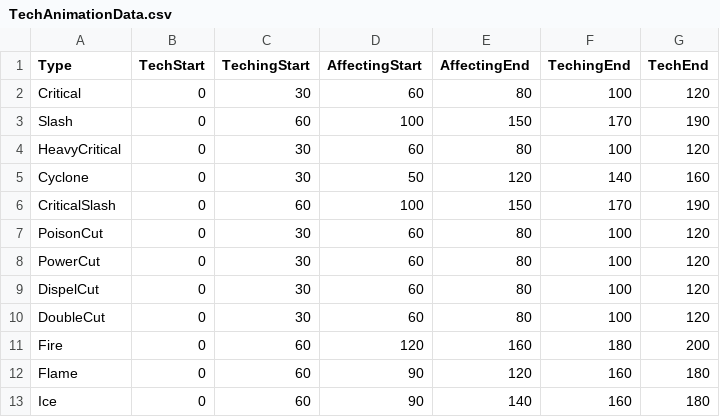
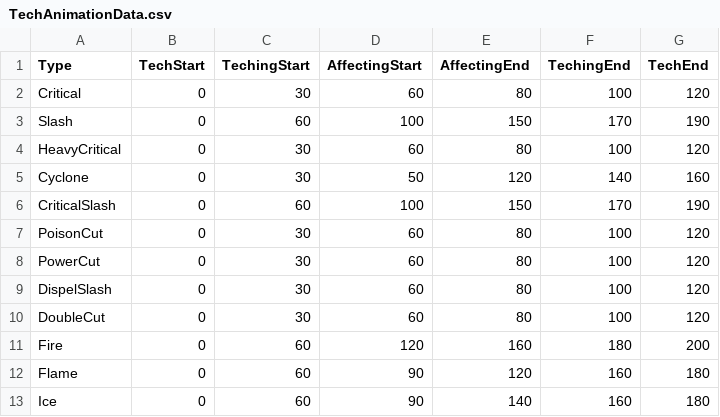
Before and after one commit to reinux/Nu, a CSV file: Projects/Omni Blade/Assets/Data/TechAnimationData.csv, drawn as a sheet; only a part is shown.

```diff
--- a/Projects/Omni Blade/Assets/Data/TechAnimationData.csv
+++ b/Projects/Omni Blade/Assets/Data/TechAnimationData.csv
@@ -8,3 +8,3 @@ PoisonCut,0,30,60,80,100,120
 PowerCut,0,30,60,80,100,120
-DispelCut,0,30,60,80,100,120
+DispelSlash,0,30,60,80,100,120
 DoubleCut,0,30,60,80,100,120
```
Also changed, not shown: Projects/Omni Blade/Assets/Data/ArchetypeData.csv, Projects/Omni Blade/Assets/Data/TechData.csv, 8 other files.
